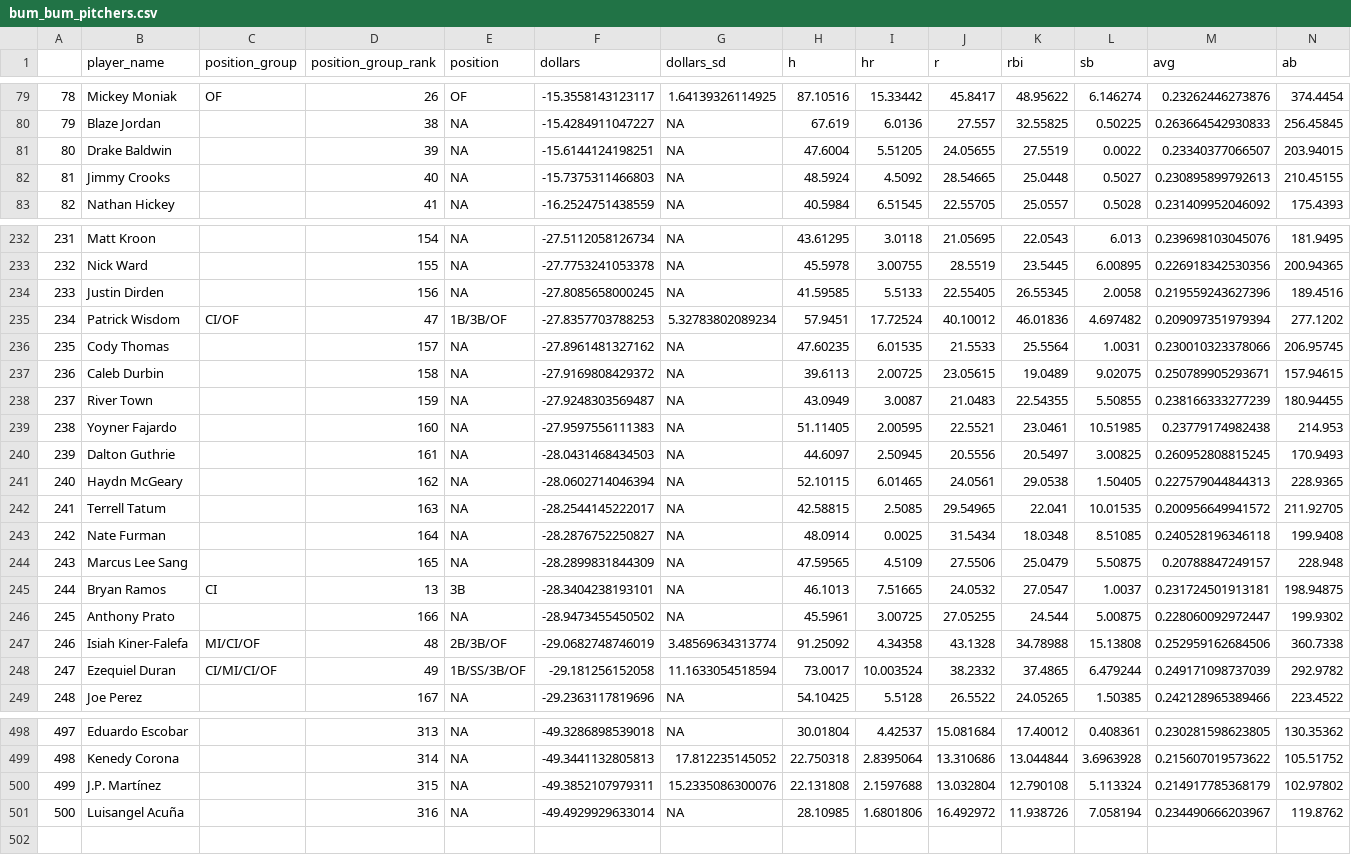
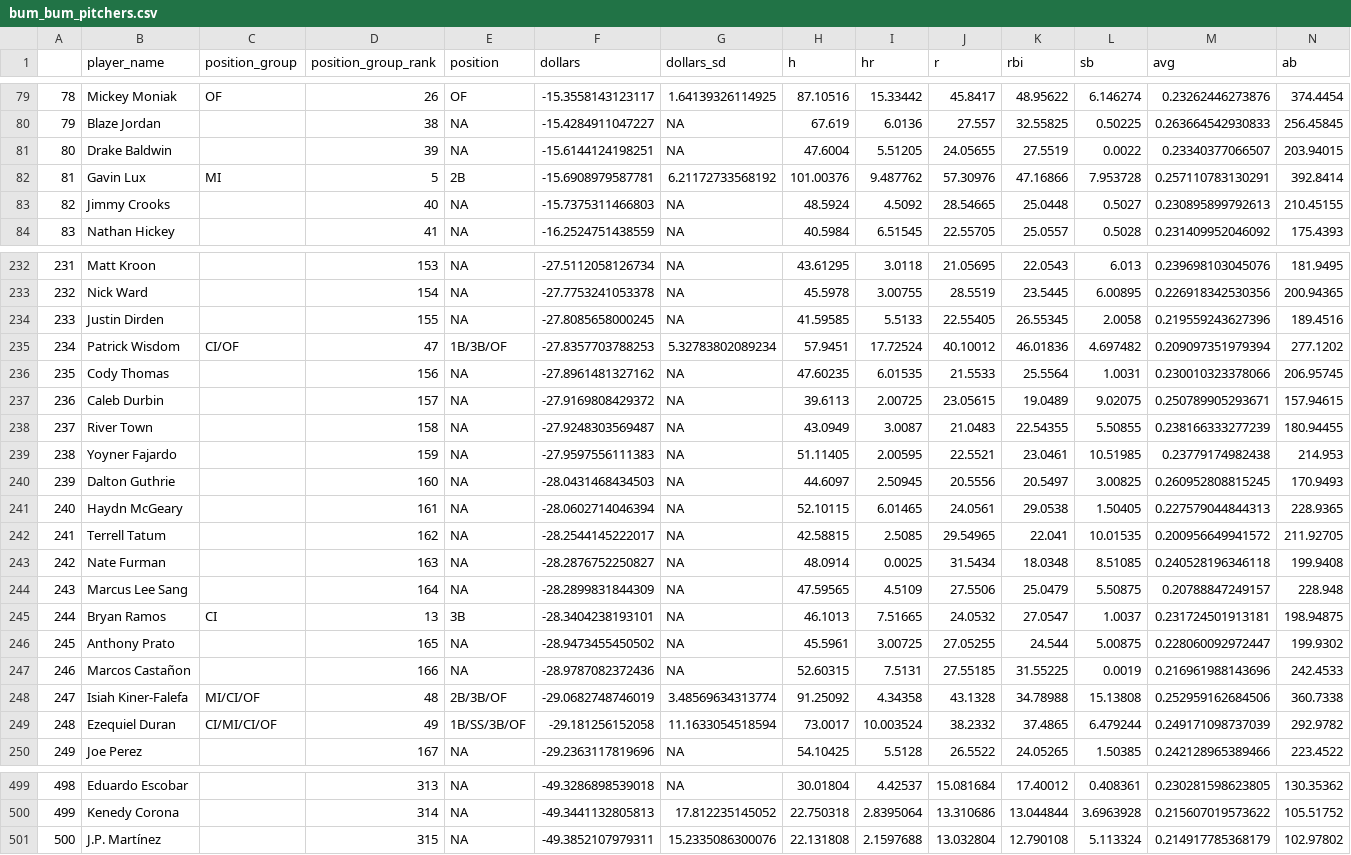
Before and after one commit to SamuelLachance/Betting, a CSV file: ottoneu/bum_bum_pitchers.csv, drawn as a sheet; only a part is shown, gaps mark what is left out; removed rows and columns are numbered as before the commit, all else as after; rows hold the shown columns only; the diff covers the shown part only; the diff names each change by its address in the sheet, - before the commit and + after, or states it on an @@ line.

```diff
--- a/ottoneu/bum_bum_pitchers.csv
+++ b/ottoneu/bum_bum_pitchers.csv
+row 82: 81 | Gavin Lux | MI | 5 | 2B | -15.6908979587781 | 6.21172733568192 | 101.00376 | 9.487762 | 57.30976 | 47.16866 | 7.953728 | 0.257110783130291 | 392.8414
@@ column A renumbered between rows 83 and 501 @@
-D232 (position_group_rank): 154
+D232 (position_group_rank): 153
-D233 (position_group_rank): 155
+D233 (position_group_rank): 154
-D234 (position_group_rank): 156
+D234 (position_group_rank): 155
-D236 (position_group_rank): 157
+D236 (position_group_rank): 156
-D237 (position_group_rank): 158
+D237 (position_group_rank): 157
-D238 (position_group_rank): 159
+D238 (position_group_rank): 158
-D239 (position_group_rank): 160
+D239 (position_group_rank): 159
-D240 (position_group_rank): 161
+D240 (position_group_rank): 160
-D241 (position_group_rank): 162
+D241 (position_group_rank): 161
-D242 (position_group_rank): 163
+D242 (position_group_rank): 162
-D243 (position_group_rank): 164
+D243 (position_group_rank): 163
-D244 (position_group_rank): 165
+D244 (position_group_rank): 164
-D246 (position_group_rank): 166
+D246 (position_group_rank): 165
+row 247: 246 | Marcos Castañon |  | 166 | NA | -28.9787082372436 | NA | 52.60315 | 7.5131 | 27.55185 | 31.55225 | 0.0019 | 0.216961988143696 | 242.4533
-row 501: 500 | Luisangel Acuña |  | 316 | NA | -49.4929929633014 | NA | 28.10985 | 1.6801806 | 16.492972 | 11.938726 | 7.058194 | 0.234490666203967 | 119.8762
```
Also changed, not shown: 1 removed row and 53 edited cells elsewhere in this file, ottoneu/all_hitters.csv, ottoneu/all_pitchers.csv, 4 other files.
